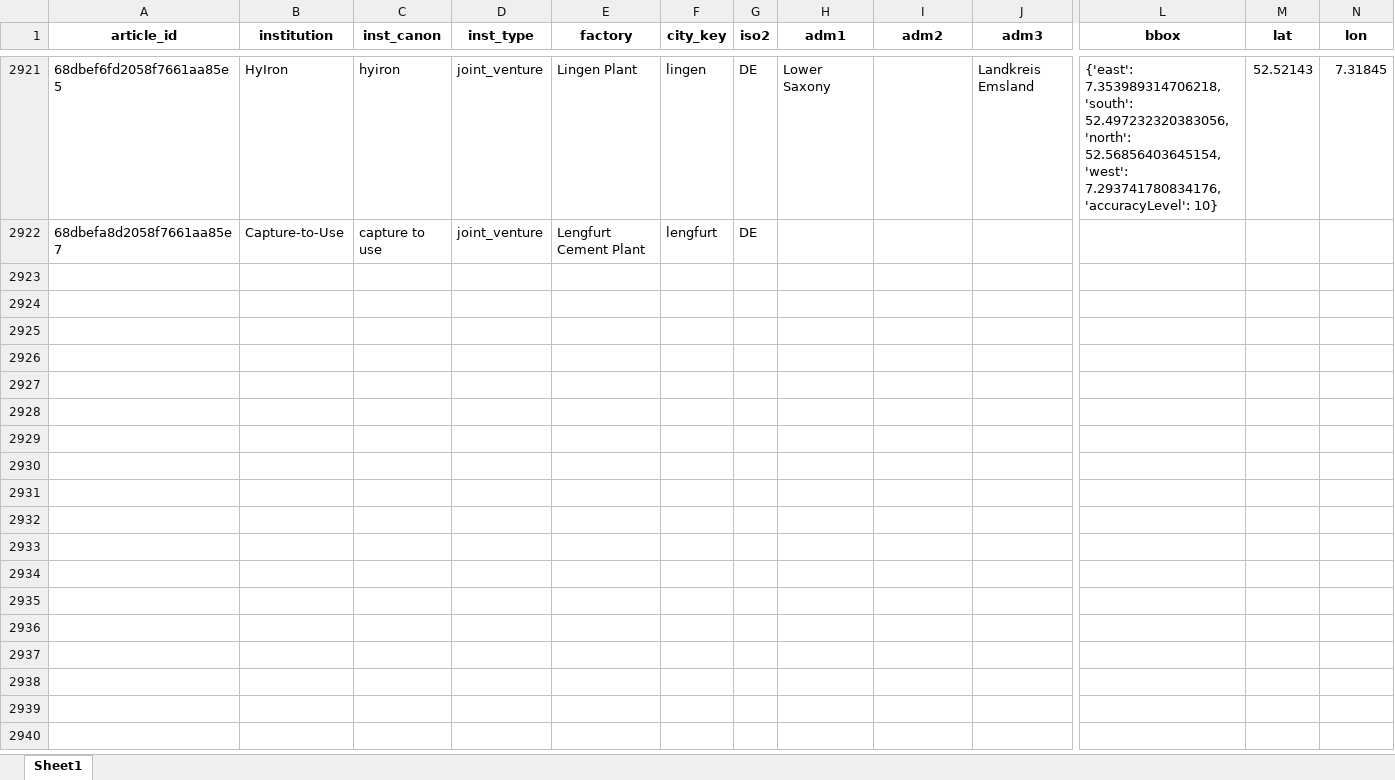
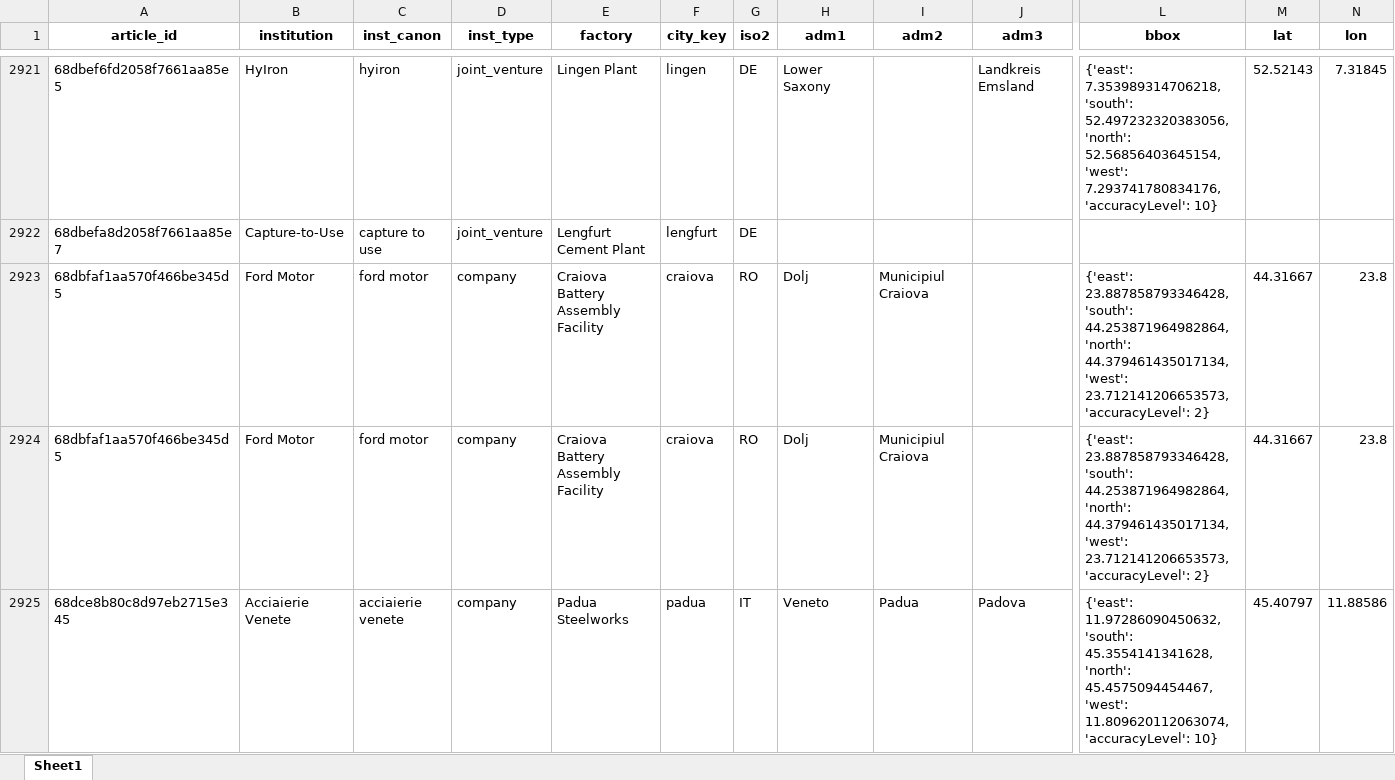
Before and after one commit to benmcwilliams/tuone-core, an Excel workbook: reconcile/storage/output/factory-technological-clean-capacities.xlsx, sheet Sheet1, drawn as a sheet; only a part is shown, gaps mark what is left out; values as stored, in another font and other column widths than the file's, no borders; rows hold the shown columns only; the diff covers the shown part only; the diff names each change by its address in the sheet, - before the commit and + after, or states it on an @@ line.

```diff
--- a/reconcile/storage/output/factory-technological-clean-capacities.xlsx (sheet Sheet1)
+++ b/reconcile/storage/output/factory-technological-clean-capacities.xlsx (sheet Sheet1)
+row 2923: 68dbfaf1aa570f466be345d5 | Ford Motor | ford motor | company | Craiova Battery Assembly Facility | craiova | RO | Dolj | Municipiul Craiova |  | {'east': 23.887858793346428, 'south': 44.253871964982864, 'north': 44.379461435017134, 'west': 23.712141206653573, 'accuracyLevel': 2} | 44.31667 | 23.8
+row 2924: 68dbfaf1aa570f466be345d5 | Ford Motor | ford motor | company | Craiova Battery Assembly Facility | craiova | RO | Dolj | Municipiul Craiova |  | {'east': 23.887858793346428, 'south': 44.253871964982864, 'north': 44.379461435017134, 'west': 23.712141206653573, 'accuracyLevel': 2} | 44.31667 | 23.8
+row 2925: 68dce8b80c8d97eb2715e345 | Acciaierie Venete | acciaierie venete | company | Padua Steelworks | padua | IT | Veneto | Padua | Padova | {'east': 11.97286090450632, 'south': 45.3554141341628, 'north': 45.4575094454467, 'west': 11.809620112063074, 'accuracyLevel': 10} | 45.40797 | 11.88586
```
Also changed, not shown: 9 added rows elsewhere in this sheet, reconcile/storage/output/clean-investment-funds-factory.xlsx, reconcile/storage/output/factory-technological-clean-capacities-investments.xlsx, 10 other files.
